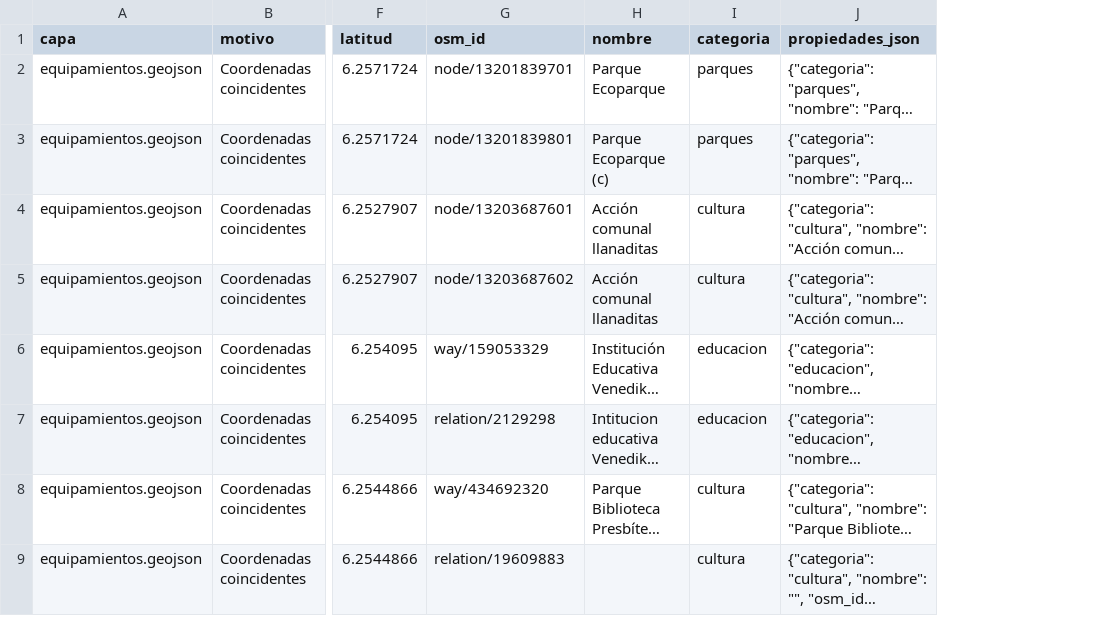
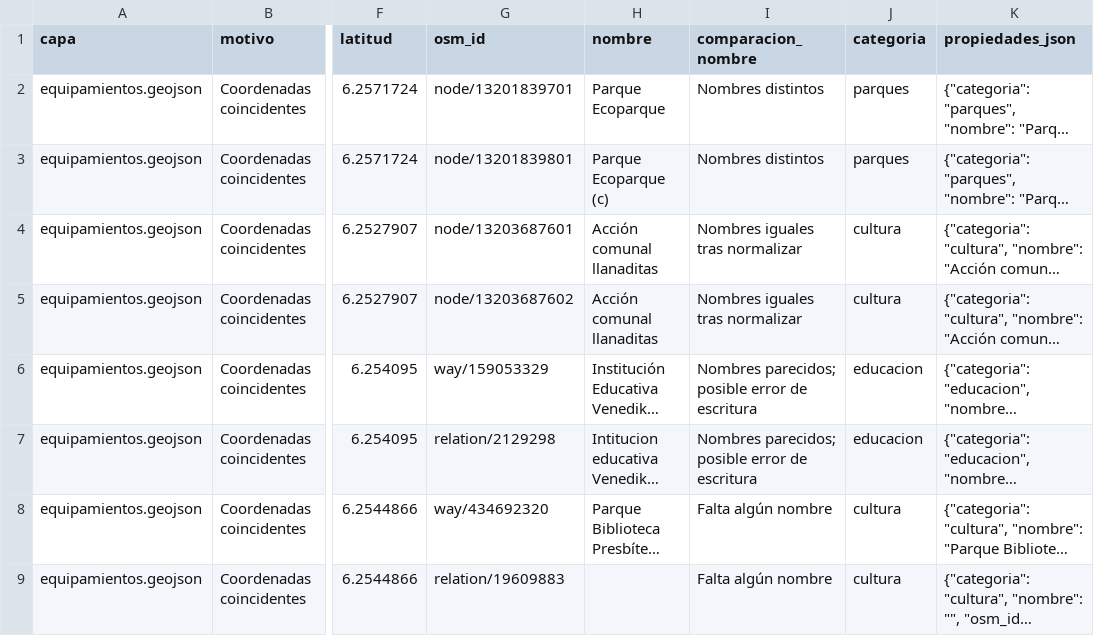
Before and after one commit to edgar-londono/hackaton-2026-grupo-datazo, a CSV file: docs/output/prepared/geo/coincidencias_para_revision.csv, drawn as a sheet; only a part is shown, gaps mark what is left out; long unchanged cells end in …; the diff names each change by its address in the sheet, - before the commit and + after, or states it on an @@ line.

```diff
--- a/docs/output/prepared/geo/coincidencias_para_revision.csv
+++ b/docs/output/prepared/geo/coincidencias_para_revision.csv
+column I (comparacion_nombre), rows 2-9: Nombres distintos | Nombres distintos | Nombres iguales tras normalizar | Nombres iguales tras normalizar | Nombres parecidos; posible error de escritura | Nombres parecidos; posible error de escritura | Falta algún nombre | Falta algún nombre
```
Also changed, not shown: docs/output/prepared/duplicados_para_revision.csv, grupo-datazo/output/prepared/duplicados_para_revision.csv, 19 other files.
